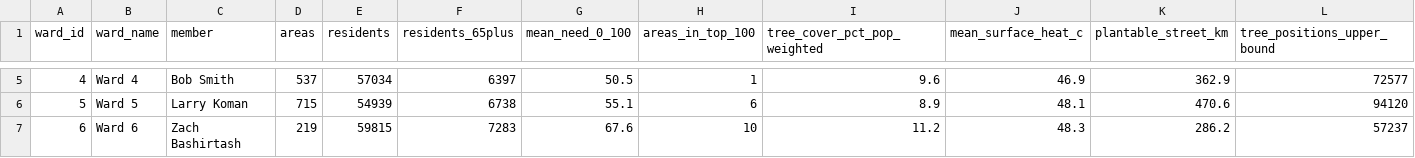
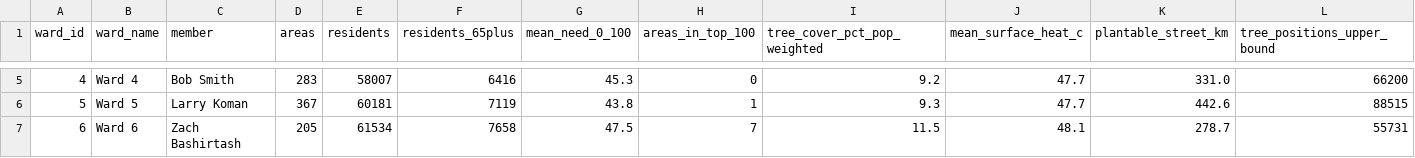
Before and after one commit to advikar/coolequity-app, a CSV file: cities/bakersfield/data/wards_summary_bakersfield.csv, drawn as a sheet; only a part is shown, gaps mark what is left out; the diff covers the shown part only.

Commit message:
Bakersfield: residents by building, tree cover past the USFS map, priority populations, cross-street names, ward one-pagers
Residents are placed by the city's own building footprints, each weighted by its
2020 Census block's residents, instead of spread evenly over block groups: 1,987
ranked areas (was 3,767; 1,789 held residents only by even spreading).

Tree cover outside the USFS map is modelled from NAIP 2022 by a classifier
trained and tested on the USFS map (pipeline/02g), written only because it beats
the height model on held-out urban and open-land cells. 23 partly assessed areas
whose homes lie mostly outside the assessed part get a whole-area figure.

CARB Priority Populations 5.0 as a layer, detail row and export (pipeline/04h).
Areas are named by cross streets from the city street layer, with the nearest
major intersection as a second line (pipeline/04i). One printable page per ward
or district in every build that has them.

Shared stages are optional and config-gated; the other five builds' data is
unchanged. scripts/test.sh passes for all six cities.

```diff
--- a/cities/bakersfield/data/wards_summary_bakersfield.csv
+++ b/cities/bakersfield/data/wards_summary_bakersfield.csv
@@ -5,3 +5,3 @@ ward_id,ward_name,member,areas,residents,residents_65plus,mean_need_0_100,areas_
-4,Ward 4,Bob Smith,537,57034,6397,50.5,1,9.6,46.9,362.9,72577
-5,Ward 5,Larry Koman,715,54939,6738,55.1,6,8.9,48.1,470.6,94120
-6,Ward 6,Zach Bashirtash,219,59815,7283,67.6,10,11.2,48.3,286.2,57237
+4,Ward 4,Bob Smith,283,58007,6416,45.3,0,9.2,47.7,331.0,66200
+5,Ward 5,Larry Koman,367,60181,7119,43.8,1,9.3,47.7,442.6,88515
+6,Ward 6,Zach Bashirtash,205,61534,7658,47.5,7,11.5,48.1,278.7,55731
```
Also changed, not shown: 1 added row, 1 removed row and 35 edited cells elsewhere in this file, 33 other files.
